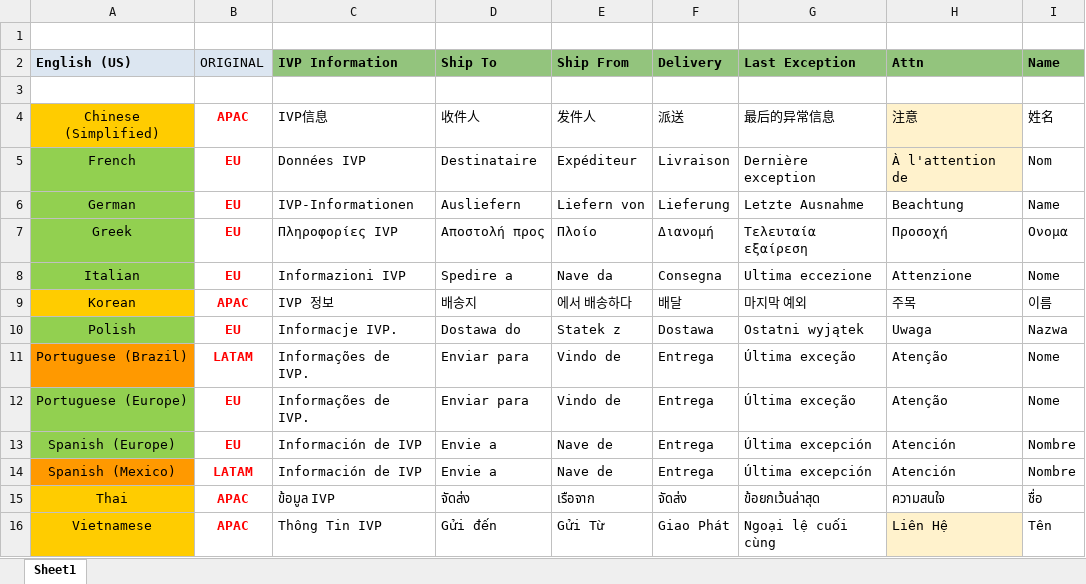
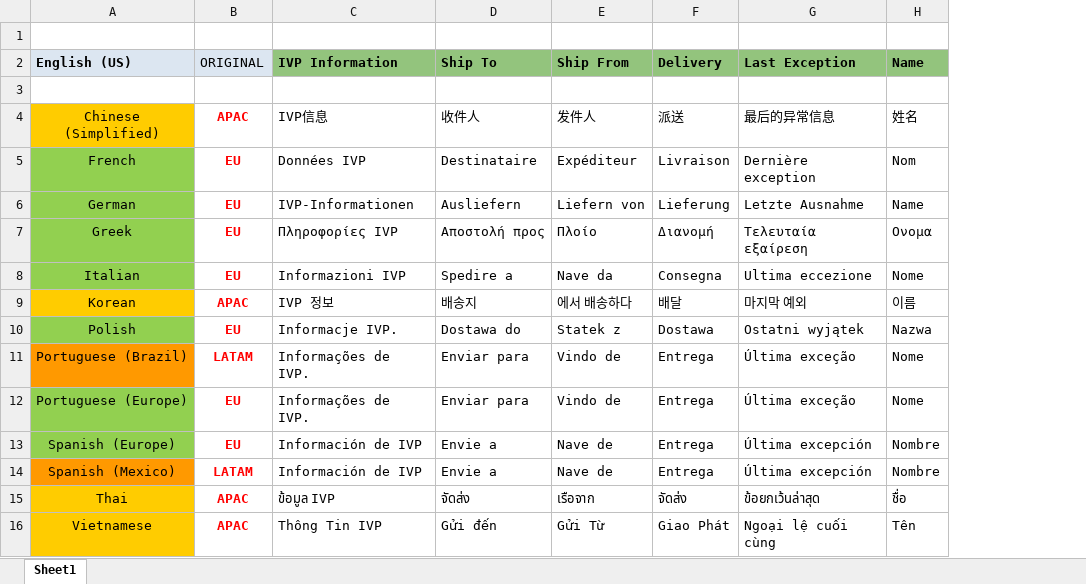
Before and after one commit to nikhilgupta226008/translationforsfdx, an Excel workbook: scripts/trans/TranslationRequestExcels/IVP Contact Creation Translations.xlsx, sheet Sheet1, drawn as a sheet; values as stored, in another font and other column widths than the file's, no borders; the diff names each change by its address in the sheet, - before the commit and + after, or states it on an @@ line.

```diff
--- a/scripts/trans/TranslationRequestExcels/IVP Contact Creation Translations.xlsx (sheet Sheet1)
+++ b/scripts/trans/TranslationRequestExcels/IVP Contact Creation Translations.xlsx (sheet Sheet1)
-column H (Attn), rows 4-16: 注意 | À l'attention de | Beachtung | Προσοχή | Attenzione | 주목 | Uwaga | Atenção | Atenção | Atención | Atención | ความสนใจ | Liên Hệ
```
Also changed, not shown: 27 other files.
